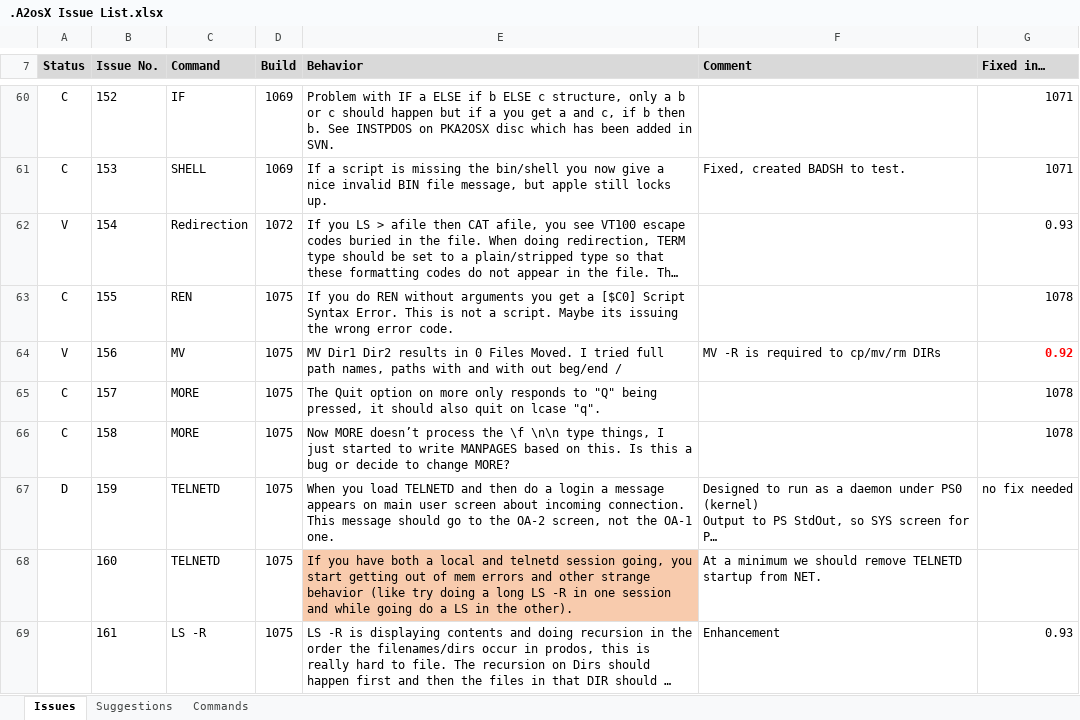
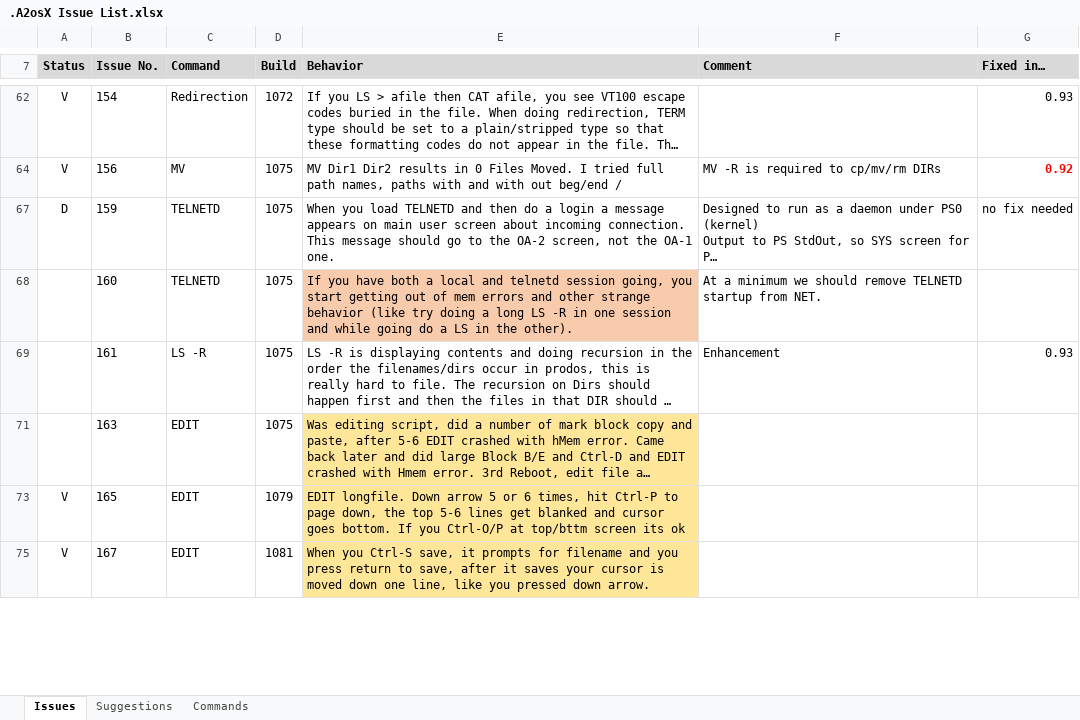
Before and after one commit to A2osX/A2osX, an Excel workbook: .A2osX Issue List.xlsx, sheet Issues, drawn as a sheet; only a part is shown, gaps mark what is left out; the shorter side is filled out with more unchanged rows; long unchanged cells end in …; values as stored, in another font and other column widths than the file's, no borders; the diff covers the shown part only; the diff names each change by its address in the sheet, - before the commit and + after, or states it on an @@ line.

```diff
--- a/.A2osX Issue List.xlsx (sheet Issues)
+++ b/.A2osX Issue List.xlsx (sheet Issues)
@@ row 60 hidden: C | 152 | IF | 1069 | Problem with IF a ELSE if b ELSE c structure, only a b or c should happen but if a you get a and c, if b then b. See INSTPDOS on PKA2OSX disc which has been added in SVN. |  | 1071 @@
@@ row 61 hidden: C | 153 | SHELL | 1069 | If a script is missing the bin/shell you now give a nice invalid BIN file message, but apple still locks up. | Fixed, created BADSH to test. | 1071 @@
@@ row 63 hidden: C | 155 | REN | 1075 | If you do REN without arguments you get a [$C0] Script Syntax Error. This is not a script. Maybe its issuing the wrong error code. |  | 1078 @@
@@ row 65 hidden: C | 157 | MORE | 1075 | The Quit option on more only responds to "Q" being pressed, it should also quit on lcase "q". |  | 1078 @@
@@ row 66 hidden: C | 158 | MORE | 1075 | Now MORE doesn’t process the \f \n\n type things, I just started to write MANPAGES based on this. Is this a bug or decide to change MORE? |  | 1078 @@
```
Also changed, not shown: 49 hidden or unhidden rows and 1 edited cell elsewhere in this sheet, sheet Suggestions, 11 other files.
